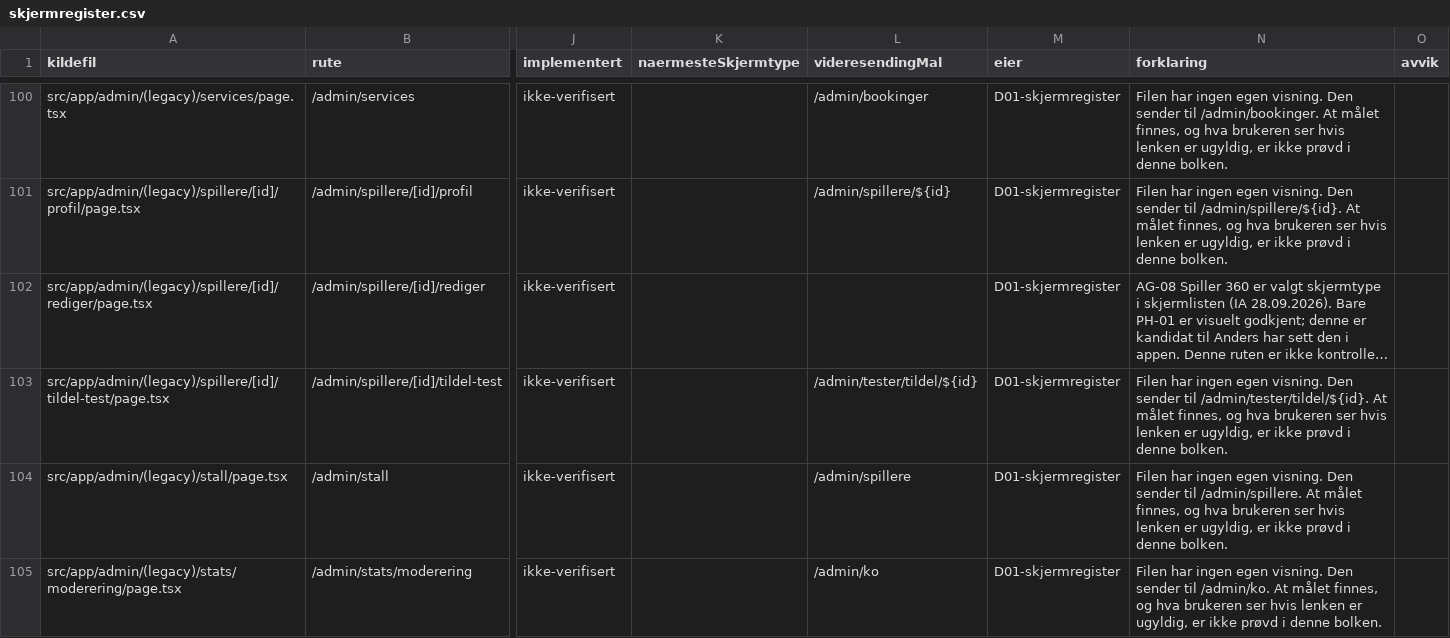
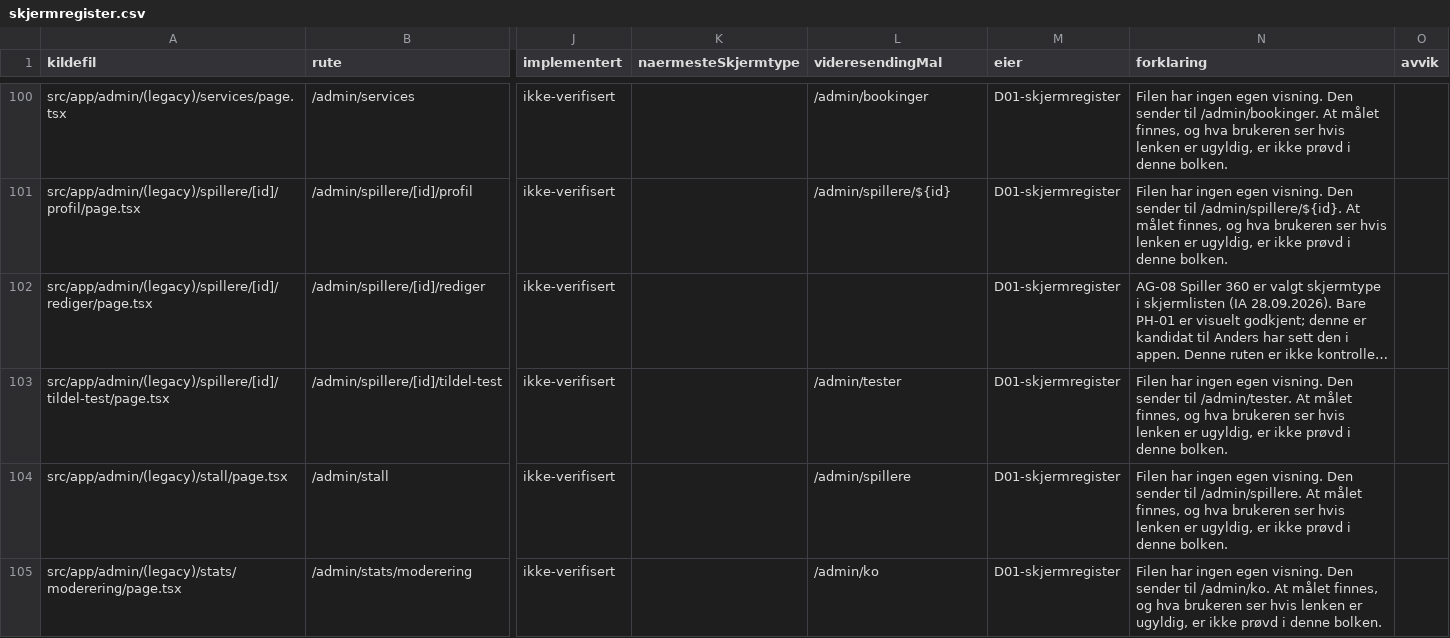
Before and after one commit to akgolfsoftware/Golf_Headquarters, a CSV file: docs/design-system/skjermregister.csv, drawn as a sheet; only a part is shown, gaps mark what is left out; long unchanged cells end in …; the diff covers the shown part only; the diff names each change by its address in the sheet, - before the commit and + after, or states it on an @@ line.

```diff
--- a/docs/design-system/skjermregister.csv
+++ b/docs/design-system/skjermregister.csv
-L103 (videresendingMal): /admin/tester/tildel/${id}
+L103 (videresendingMal): /admin/tester
-N103 (forklaring): …sender til /admin/tester/tildel/${id}. At målet…
+N103 (forklaring): …sender til /admin/tester. At målet…
```
Also changed, not shown: 1 added row and 14 edited cells elsewhere in this file, 27 other files.
